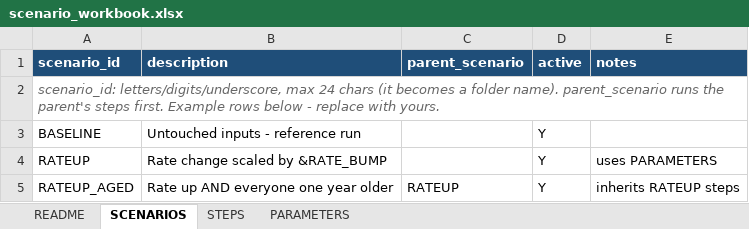
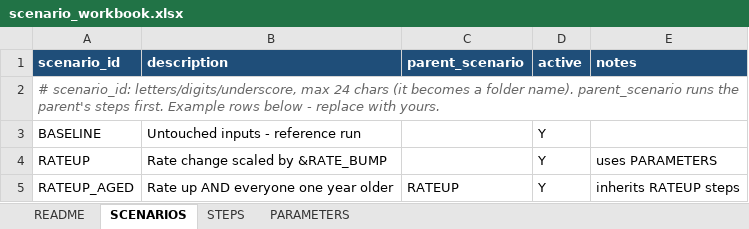
Before and after one commit to yeagdogg/SASscenarios, an Excel workbook: template/scenario_workbook.xlsx, sheet SCENARIOS, drawn as a sheet; values as stored, in another font and other column widths than the file's, no borders; the diff names each change by its address in the sheet, - before the commit and + after, or states it on an @@ line.

```diff
--- a/template/scenario_workbook.xlsx (sheet SCENARIOS)
+++ b/template/scenario_workbook.xlsx (sheet SCENARIOS)
-A2 (scenario_id): scenario_id: letters/digits/underscore,…
+A2 (scenario_id): # scenario_id: letters/digits/underscore,…
```
Also changed, not shown: sheet PARAMETERS, sheet STEPS, 3 other files.
